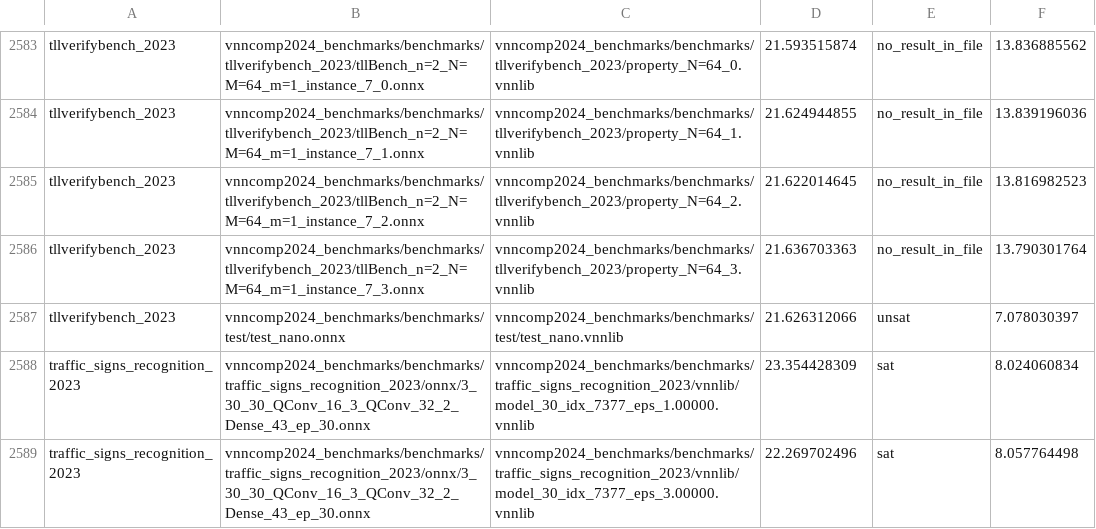
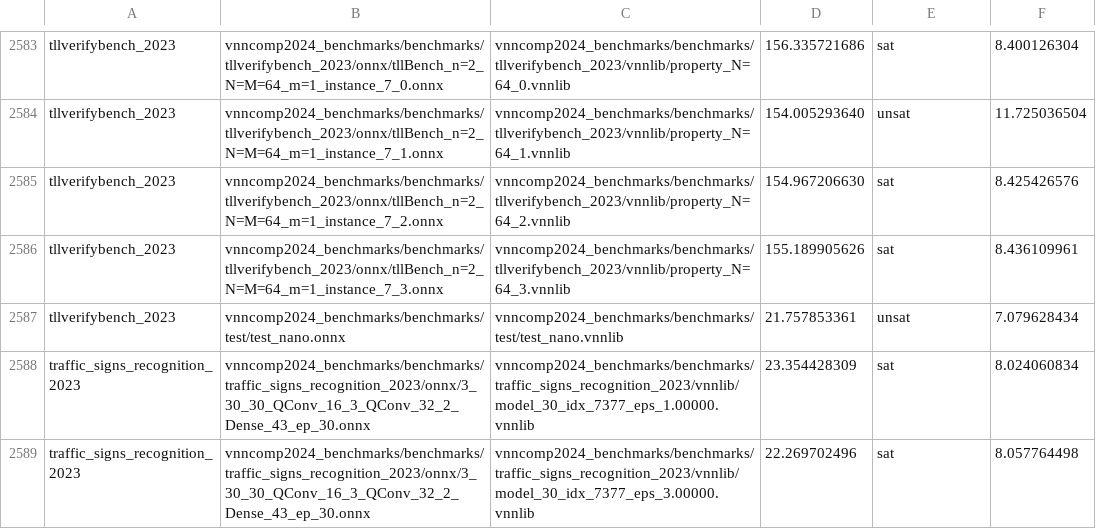
Before and after one commit to ChristopherBrix/vnncomp2024_results, a CSV file: alpha_beta_crown/results.csv, drawn as a sheet; only a part is shown, gaps mark what is left out; the diff covers the shown part only; the diff names each change by its address in the sheet, - before the commit and + after, or states it on an @@ line.

Commit message:
Added results for alpha_beta_crown on 2024_tllverifybench_2023

```diff
--- a/alpha_beta_crown/results.csv
+++ b/alpha_beta_crown/results.csv
-B2583: vnncomp2024_benchmarks/benchmarks/tllverifybench_2023/tllBench_n=2_N=M=64_m=1_instance_7_0.onnx
+B2583: vnncomp2024_benchmarks/benchmarks/tllverifybench_2023/onnx/tllBench_n=2_N=M=64_m=1_instance_7_0.onnx
-C2583: vnncomp2024_benchmarks/benchmarks/tllverifybench_2023/property_N=64_0.vnnlib
+C2583: vnncomp2024_benchmarks/benchmarks/tllverifybench_2023/vnnlib/property_N=64_0.vnnlib
-D2583: 21.593515874
+D2583: 156.335721686
-E2583: no_result_in_file
+E2583: sat
-F2583: 13.836885562
+F2583: 8.400126304
-B2584: vnncomp2024_benchmarks/benchmarks/tllverifybench_2023/tllBench_n=2_N=M=64_m=1_instance_7_1.onnx
+B2584: vnncomp2024_benchmarks/benchmarks/tllverifybench_2023/onnx/tllBench_n=2_N=M=64_m=1_instance_7_1.onnx
-C2584: vnncomp2024_benchmarks/benchmarks/tllverifybench_2023/property_N=64_1.vnnlib
+C2584: vnncomp2024_benchmarks/benchmarks/tllverifybench_2023/vnnlib/property_N=64_1.vnnlib
-D2584: 21.624944855
+D2584: 154.005293640
-E2584: no_result_in_file
+E2584: unsat
-F2584: 13.839196036
+F2584: 11.725036504
-B2585: vnncomp2024_benchmarks/benchmarks/tllverifybench_2023/tllBench_n=2_N=M=64_m=1_instance_7_2.onnx
+B2585: vnncomp2024_benchmarks/benchmarks/tllverifybench_2023/onnx/tllBench_n=2_N=M=64_m=1_instance_7_2.onnx
-C2585: vnncomp2024_benchmarks/benchmarks/tllverifybench_2023/property_N=64_2.vnnlib
+C2585: vnncomp2024_benchmarks/benchmarks/tllverifybench_2023/vnnlib/property_N=64_2.vnnlib
-D2585: 21.622014645
+D2585: 154.967206630
-E2585:E2586: no_result_in_file
+E2585:E2586: sat
-F2585: 13.816982523
+F2585: 8.425426576
-B2586: vnncomp2024_benchmarks/benchmarks/tllverifybench_2023/tllBench_n=2_N=M=64_m=1_instance_7_3.onnx
+B2586: vnncomp2024_benchmarks/benchmarks/tllverifybench_2023/onnx/tllBench_n=2_N=M=64_m=1_instance_7_3.onnx
-C2586: vnncomp2024_benchmarks/benchmarks/tllverifybench_2023/property_N=64_3.vnnlib
+C2586: vnncomp2024_benchmarks/benchmarks/tllverifybench_2023/vnnlib/property_N=64_3.vnnlib
-D2586: 21.636703363
+D2586: 155.189905626
-F2586: 13.790301764
+F2586: 8.436109961
-D2587: 21.626312066
+D2587: 21.757853361
-F2587: 7.078030397
+F2587: 7.079628434
```
Also changed, not shown: 140 edited cells elsewhere in this file, alpha_beta_crown/2024_tllverifybench_2023/results.csv, 17 other files.
